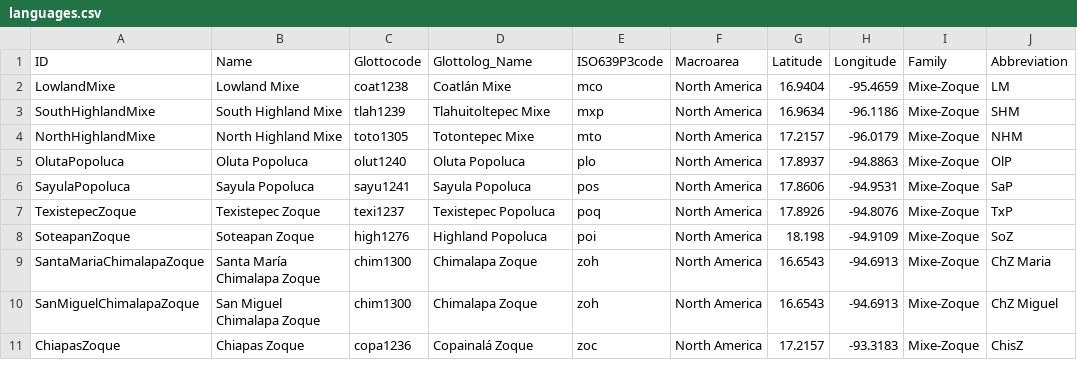
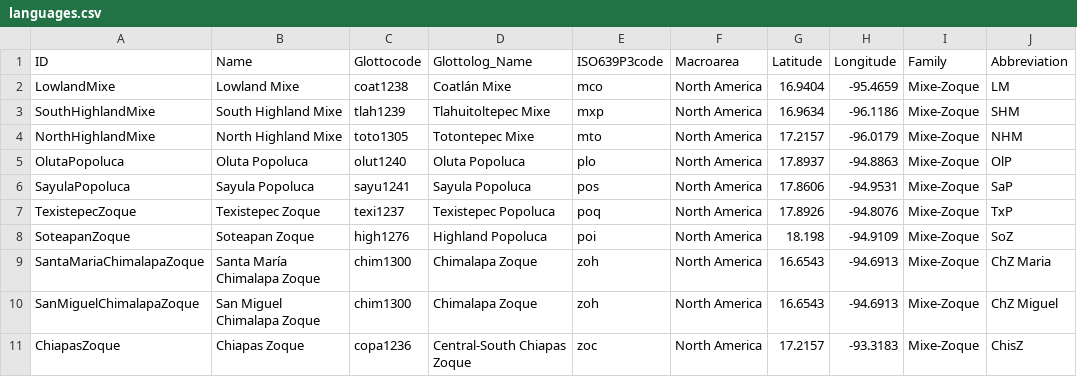
Before and after one commit to lexibank/wichmannmixezoquean, a CSV file: cldf/languages.csv, drawn as a sheet; only a part is shown; the diff names each change by its address in the sheet, - before the commit and + after, or states it on an @@ line.

```diff
--- a/cldf/languages.csv
+++ b/cldf/languages.csv
-D11 (Glottolog_Name): Copainalá Zoque
+D11 (Glottolog_Name): Central-South Chiapas Zoque
```
Also changed, not shown: cldf/parameters.csv, 9 other files.
